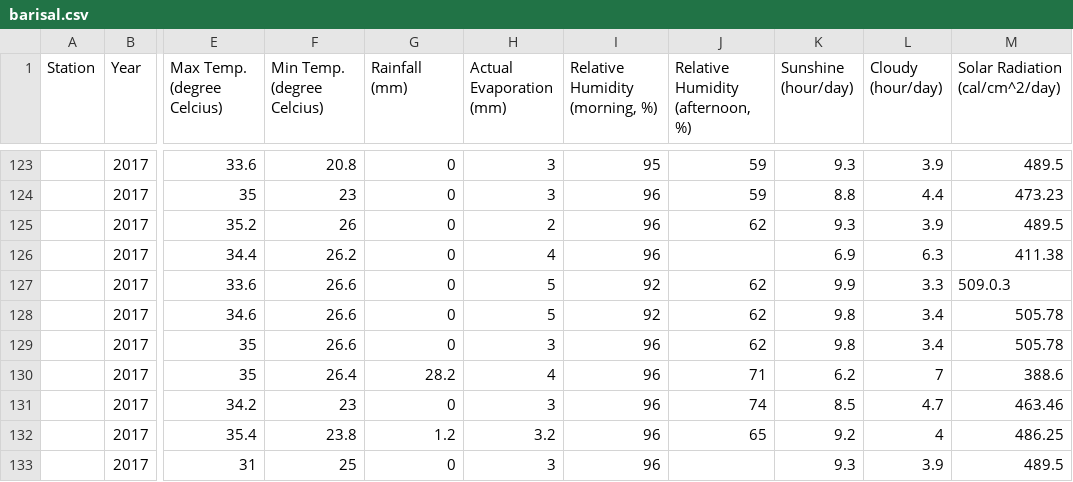
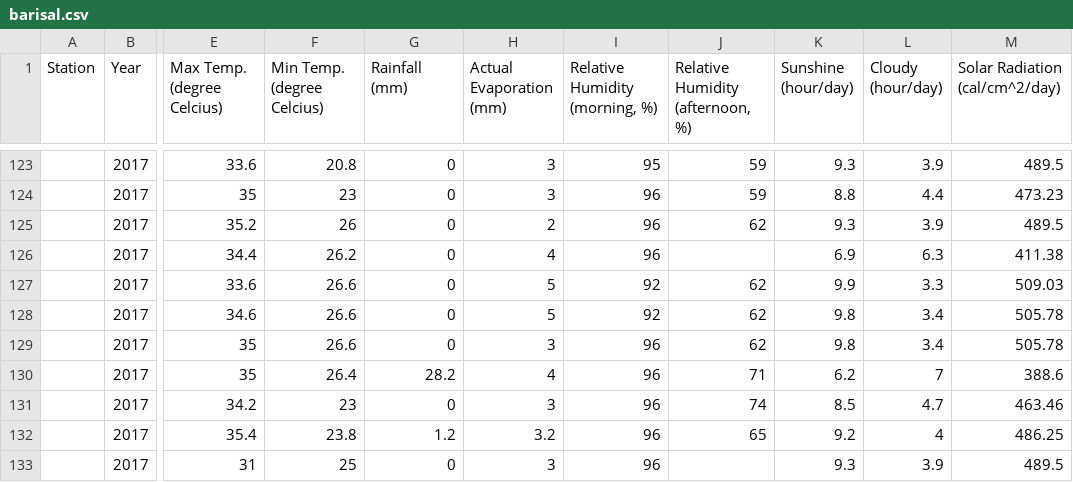
Before and after one commit to RifatIslamOmio/Weather-WaterLevel-Prediction-ML, a CSV file: Datasets/brri-datasets/barisal_2017-2020/barisal.csv, drawn as a sheet; only a part is shown, gaps mark what is left out; the diff names each change by its address in the sheet, - before the commit and + after, or states it on an @@ line.

Commit message:
fixed Solar radiation value for one instance #3

```diff
--- a/Datasets/brri-datasets/barisal_2017-2020/barisal.csv
+++ b/Datasets/brri-datasets/barisal_2017-2020/barisal.csv
-M127 (Solar Radiation (cal/cm^2/day)): 509.0.3
+M127 (Solar Radiation (cal/cm^2/day)): 509.03
```
Also changed, not shown: Datasets/brri-datasets/all-station_raw.csv.
